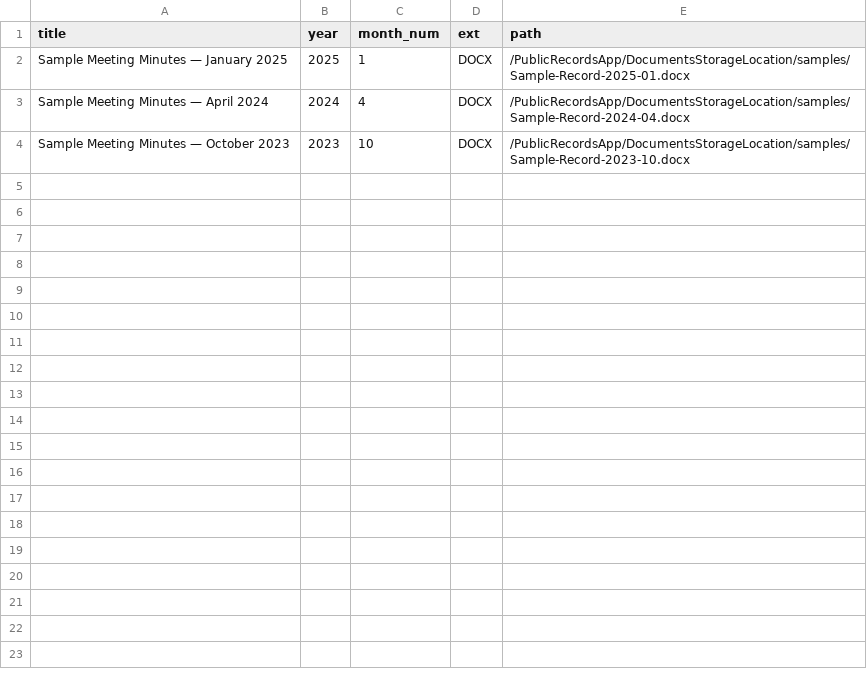
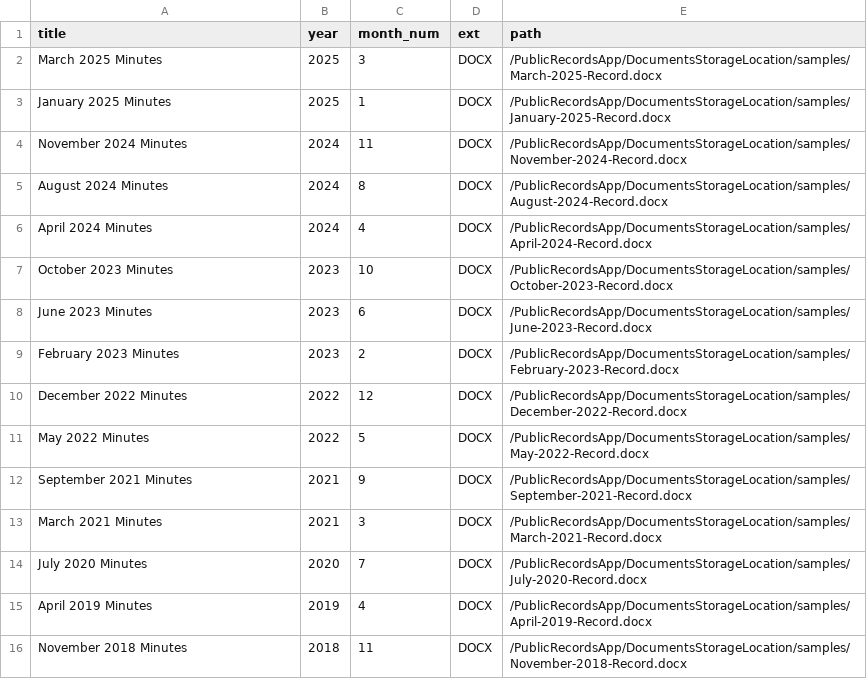
Before and after one commit to qjnbly-ui/quentinnichols.com, a CSV file: PublicRecordsApp/DocumentsStorageLocation/index.csv, drawn as a sheet.

Commit message:
Update PublicRecordsApp content and samples

```diff
--- a/PublicRecordsApp/DocumentsStorageLocation/index.csv
+++ b/PublicRecordsApp/DocumentsStorageLocation/index.csv
@@ -1,4 +1,16 @@
 title,year,month_num,ext,path
-Sample Meeting Minutes — January 2025,2025,1,DOCX,/PublicRecordsApp/DocumentsStorageLocation/samples/Sample-Record-2025-01.docx
-Sample Meeting Minutes — April 2024,2024,4,DOCX,/PublicRecordsApp/DocumentsStorageLocation/samples/Sample-Record-2024-04.docx
-Sample Meeting Minutes — October 2023,2023,10,DOCX,/PublicRecordsApp/DocumentsStorageLocation/samples/Sample-Record-2023-10.docx
+March 2025 Minutes,2025,3,DOCX,/PublicRecordsApp/DocumentsStorageLocation/samples/March-2025-Record.docx
+January 2025 Minutes,2025,1,DOCX,/PublicRecordsApp/DocumentsStorageLocation/samples/January-2025-Record.docx
+November 2024 Minutes,2024,11,DOCX,/PublicRecordsApp/DocumentsStorageLocation/samples/November-2024-Record.docx
+August 2024 Minutes,2024,8,DOCX,/PublicRecordsApp/DocumentsStorageLocation/samples/August-2024-Record.docx
+April 2024 Minutes,2024,4,DOCX,/PublicRecordsApp/DocumentsStorageLocation/samples/April-2024-Record.docx
+October 2023 Minutes,2023,10,DOCX,/PublicRecordsApp/DocumentsStorageLocation/samples/October-2023-Record.docx
+June 2023 Minutes,2023,6,DOCX,/PublicRecordsApp/DocumentsStorageLocation/samples/June-2023-Record.docx
+February 2023 Minutes,2023,2,DOCX,/PublicRecordsApp/DocumentsStorageLocation/samples/February-2023-Record.docx
+December 2022 Minutes,2022,12,DOCX,/PublicRecordsApp/DocumentsStorageLocation/samples/December-2022-Record.docx
+May 2022 Minutes,2022,5,DOCX,/PublicRecordsApp/DocumentsStorageLocation/samples/May-2022-Record.docx
+September 2021 Minutes,2021,9,DOCX,/PublicRecordsApp/DocumentsStorageLocation/samples/September-2021-Record.docx
+March 2021 Minutes,2021,3,DOCX,/PublicRecordsApp/DocumentsStorageLocation/samples/March-2021-Record.docx
+July 2020 Minutes,2020,7,DOCX,/PublicRecordsApp/DocumentsStorageLocation/samples/July-2020-Record.docx
+April 2019 Minutes,2019,4,DOCX,/PublicRecordsApp/DocumentsStorageLocation/samples/April-2019-Record.docx
+November 2018 Minutes,2018,11,DOCX,/PublicRecordsApp/DocumentsStorageLocation/samples/November-2018-Record.docx
```
Also changed, not shown: 19 other files.
